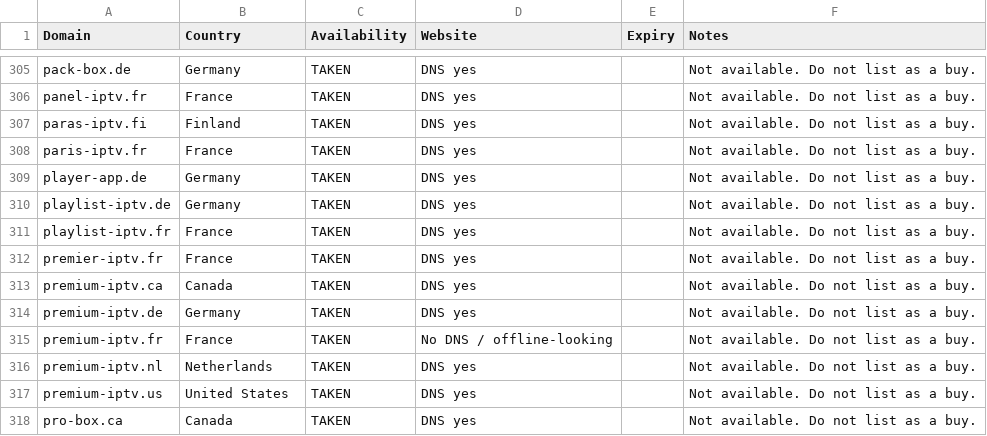
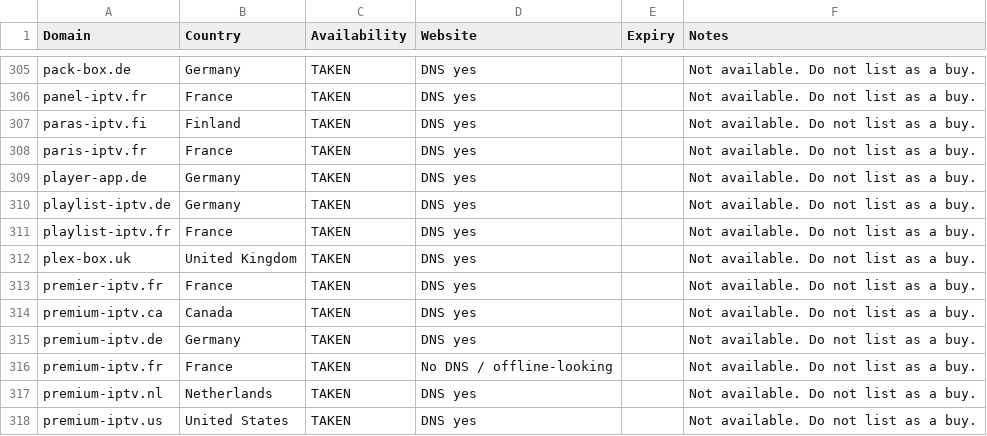
Before and after one commit to CryptoNews24/edit, a CSV file: research/iptv-seo/taken_not_available.csv, drawn as a sheet; only a part is shown, gaps mark what is left out; the shorter side is filled out with more unchanged rows; the diff names each change by its address in the sheet, - before the commit and + after, or states it on an @@ line.

```diff
--- a/research/iptv-seo/taken_not_available.csv
+++ b/research/iptv-seo/taken_not_available.csv
+row 312: plex-box.uk | United Kingdom | TAKEN | DNS yes |  | Not available. Do not list as a buy.
```
Also changed, not shown: research/iptv-seo/availability_recheck.csv, research/iptv-seo/canva/iptv-domains-canva-import.csv, 9 other files.
